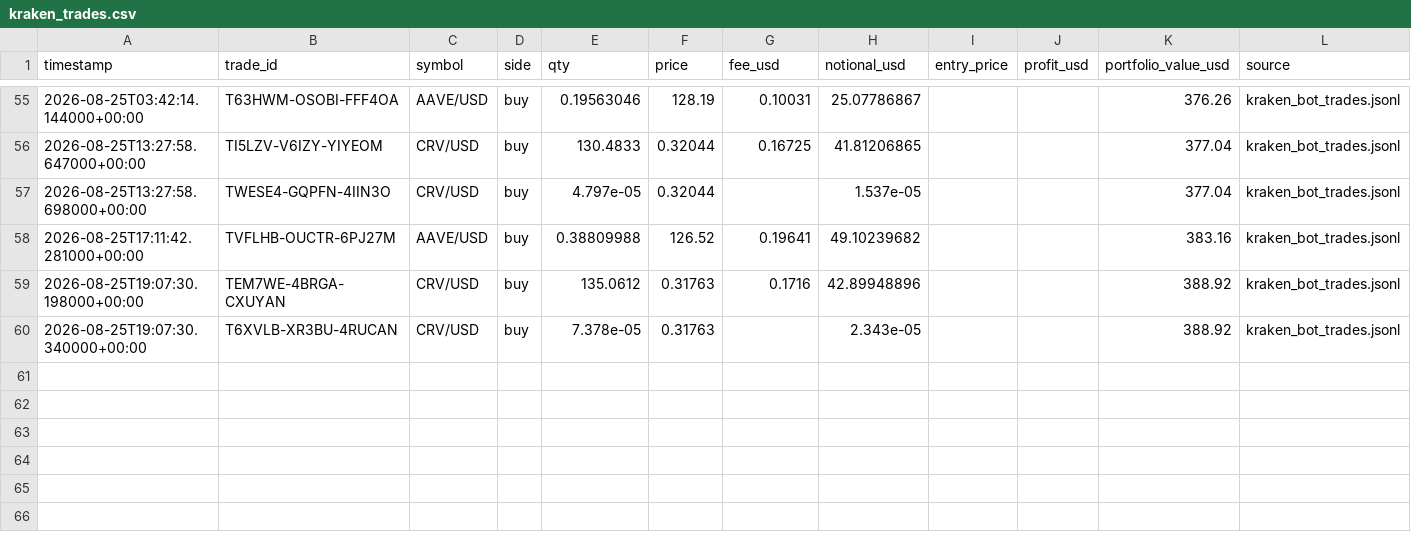
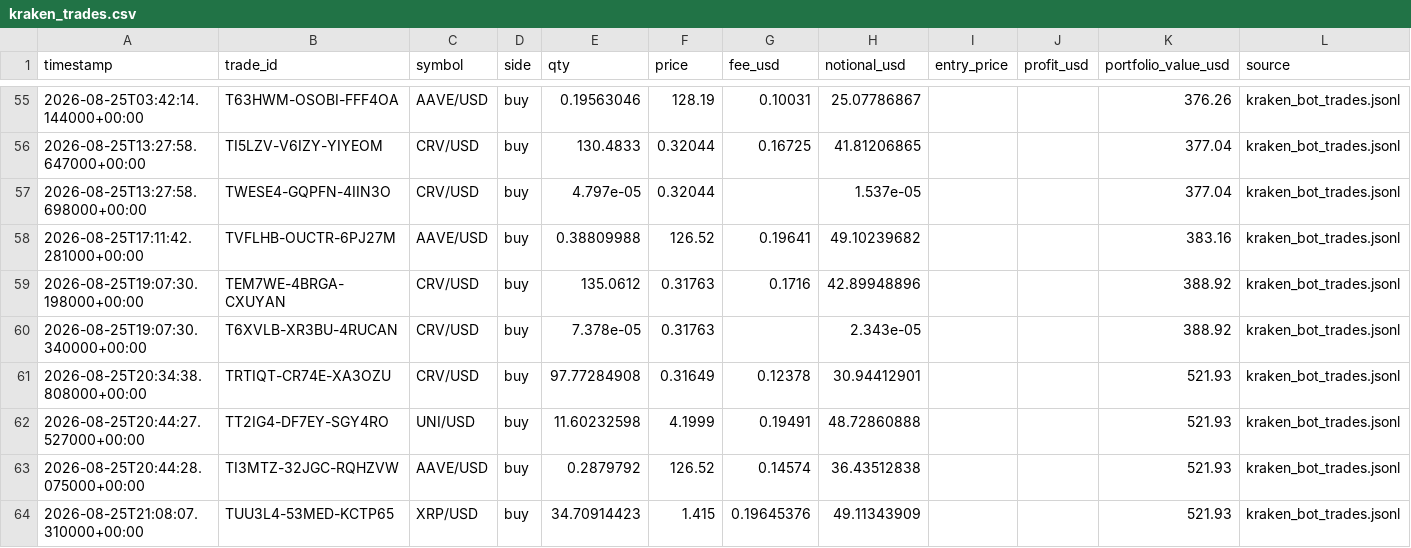
Before and after one commit to Bramsmit/Kraken-bot, a CSV file: data/kraken_trades.csv, drawn as a sheet; only a part is shown, gaps mark what is left out.

```diff
--- a/data/kraken_trades.csv
+++ b/data/kraken_trades.csv
@@ -60 +60,5 @@ timestamp,trade_id,symbol,side,qty,price,fee_usd,notional_usd,entry_price,profit
 2026-08-25T19:07:30.340000+00:00,T6XVLB-XR3BU-4RUCAN,CRV/USD,buy,7.378e-05,0.31763,,2.343e-05,,,388.92,kraken_bot_trades.jsonl
+2026-08-25T20:34:38.808000+00:00,TRTIQT-CR74E-XA3OZU,CRV/USD,buy,97.77284908,0.31649,0.12378,30.94412901,,,521.93,kraken_bot_trades.jsonl
+2026-08-25T20:44:27.527000+00:00,TT2IG4-DF7EY-SGY4RO,UNI/USD,buy,11.60232598,4.1999,0.19491,48.72860888,,,521.93,kraken_bot_trades.jsonl
+2026-08-25T20:44:28.075000+00:00,TI3MTZ-32JGC-RQHZVW,AAVE/USD,buy,0.2879792,126.52,0.14574,36.43512838,,,521.93,kraken_bot_trades.jsonl
+2026-08-25T21:08:07.310000+00:00,TUU3L4-53MED-KCTP65,XRP/USD,buy,34.70914423,1.415,0.19645376,49.11343909,,,521.93,kraken_bot_trades.jsonl
```
Also changed, not shown: 1 other file.
